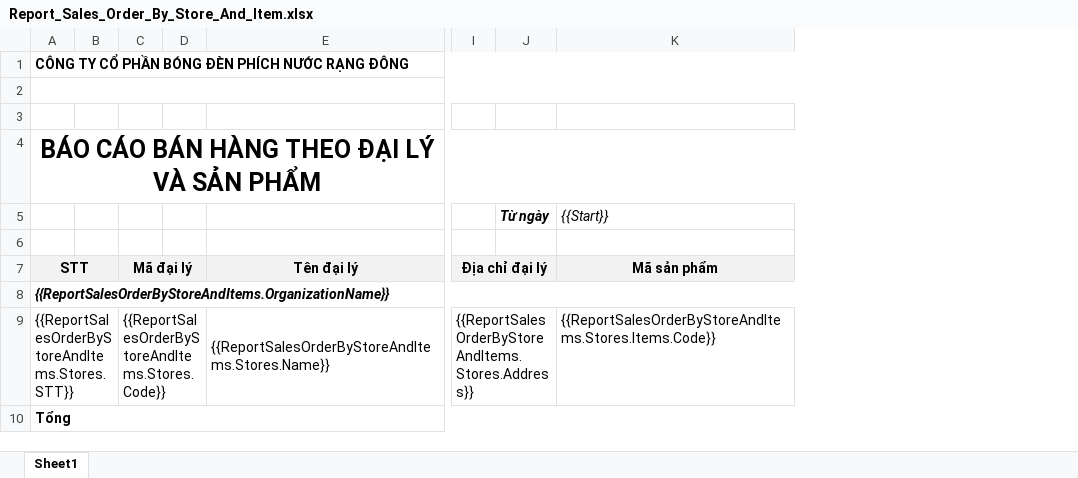
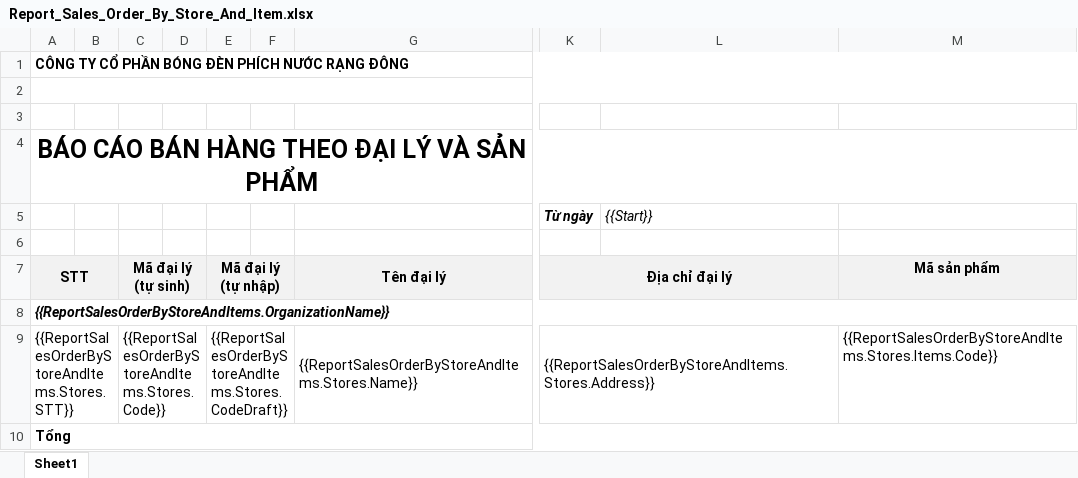
Before and after one commit to nguyenhoangnam123/DMS-CSharp, an Excel workbook: DMS/Templates/Report_Sales_Order_By_Store_And_Item.xlsx, sheet Sheet1, drawn as a sheet; only a part is shown, gaps mark what is left out; values as stored, in another font and other column widths than the file's, no borders; removed rows and columns are numbered as before the commit, all else as after; the diff names each change by its address in the sheet, - before the commit and + after, or states it on an @@ line.

```diff
--- a/DMS/Templates/Report_Sales_Order_By_Store_And_Item.xlsx (sheet Sheet1)
+++ b/DMS/Templates/Report_Sales_Order_By_Store_And_Item.xlsx (sheet Sheet1)
+column E, rows 7-9: Mã đại lý (tự nhập) |  | {{ReportSalesOrderByStoreAndItems.Stores.CodeDraft}}
+column F, empty
-column I, rows 7-9: Địa chỉ đại lý |  | {{ReportSalesOrderByStoreAndItems.Stores.Address}}
+column M, rows 7-9: Mã sản phẩm |  | {{ReportSalesOrderByStoreAndItems.Stores.Items.Code}}
-C7: Mã đại lý
+C7: Mã đại lý (tự sinh)
-K7 (Từ ngày): (empty)
+K7 (Từ ngày): Địa chỉ đại lý
+K7:L7 merged
-L7 ({{Start}}): Mã sản phẩm
+L7 ({{Start}}): (empty)
-K9 (Từ ngày): (empty)
+K9 (Từ ngày): {{ReportSalesOrderByStoreAndItems.Stores.Address}}
+K9:L9 merged
-L9 ({{Start}}): {{ReportSalesOrderByStoreAndItems.Stores.Items.Code}}
+L9 ({{Start}}): (empty)
```
Also changed, not shown: DMS/Templates/Report_Statistic_Problem.xlsx, DMS/Templates/Report_Store_Checked.xlsx, 28 other files.
